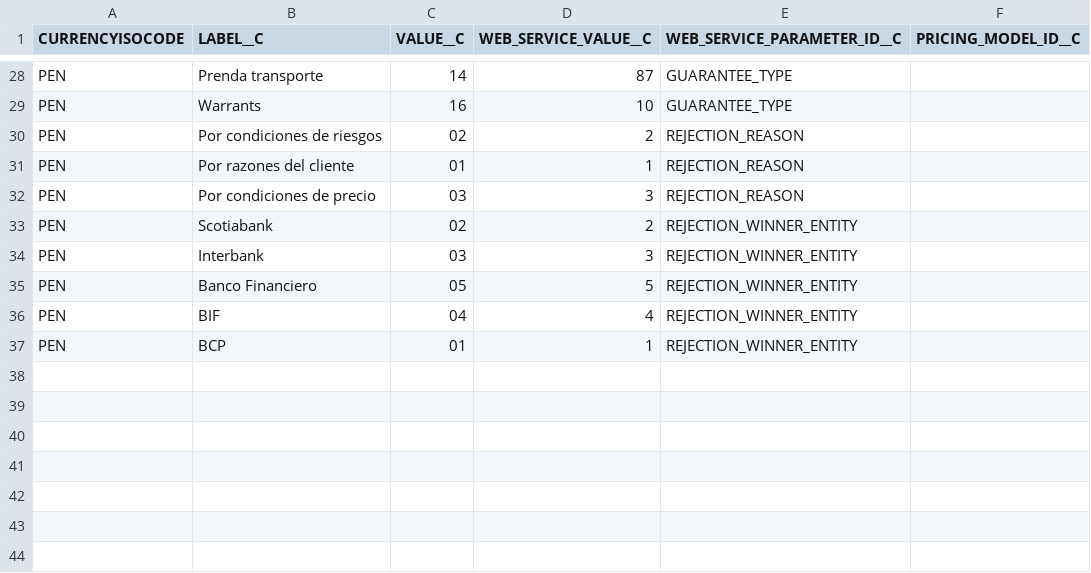
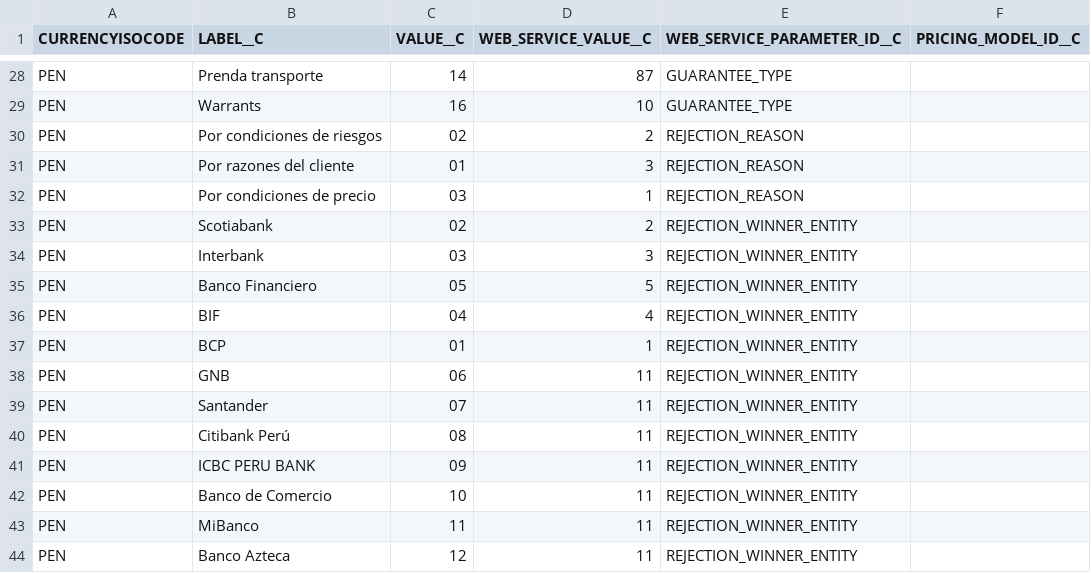
Before and after one commit to JairAnton/dwp-dev7, a CSV file: src/Archivos de carga Inicial/csv/Web_Service_Value_Mapping__c.csv, drawn as a sheet; only a part is shown, gaps mark what is left out.

Commit message:
Add mapping parameters records

```diff
--- a/src/Archivos de carga Inicial/csv/Web_Service_Value_Mapping__c.csv
+++ b/src/Archivos de carga Inicial/csv/Web_Service_Value_Mapping__c.csv
@@ -30,4 +30,4 @@
 "PEN","Por condiciones de riesgos","02","2","REJECTION_REASON",""
-"PEN","Por razones del cliente","01","1","REJECTION_REASON",""
-"PEN","Por condiciones de precio","03","3","REJECTION_REASON",""
+"PEN","Por razones del cliente","01","3","REJECTION_REASON",""
+"PEN","Por condiciones de precio","03","1","REJECTION_REASON",""
 "PEN","Scotiabank","02","2","REJECTION_WINNER_ENTITY",""
@@ -37 +37,8 @@
 "PEN","BCP","01","1","REJECTION_WINNER_ENTITY",""
+"PEN","GNB","06","11","REJECTION_WINNER_ENTITY",""
+"PEN","Santander","07","11","REJECTION_WINNER_ENTITY",""
+"PEN","Citibank Perú","08","11","REJECTION_WINNER_ENTITY",""
+"PEN","ICBC PERU BANK","09","11","REJECTION_WINNER_ENTITY",""
+"PEN","Banco de Comercio","10","11","REJECTION_WINNER_ENTITY",""
+"PEN","MiBanco","11","11","REJECTION_WINNER_ENTITY",""
+"PEN","Banco Azteca","12","11","REJECTION_WINNER_ENTITY",""
```
